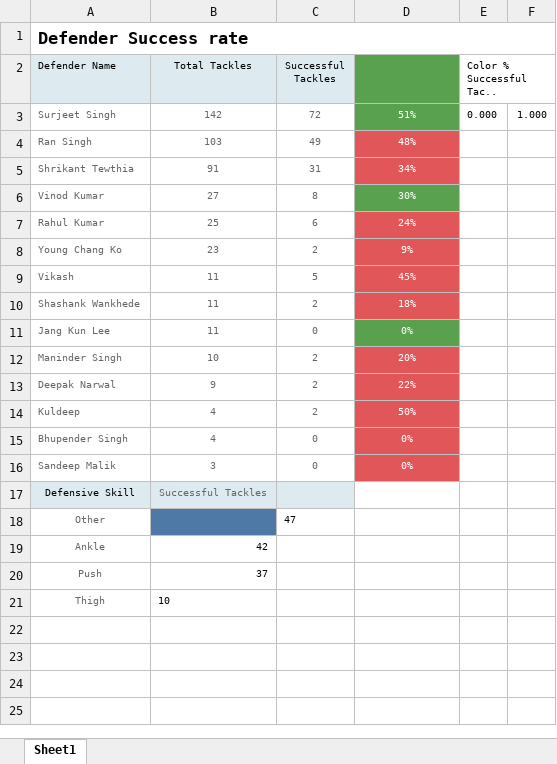
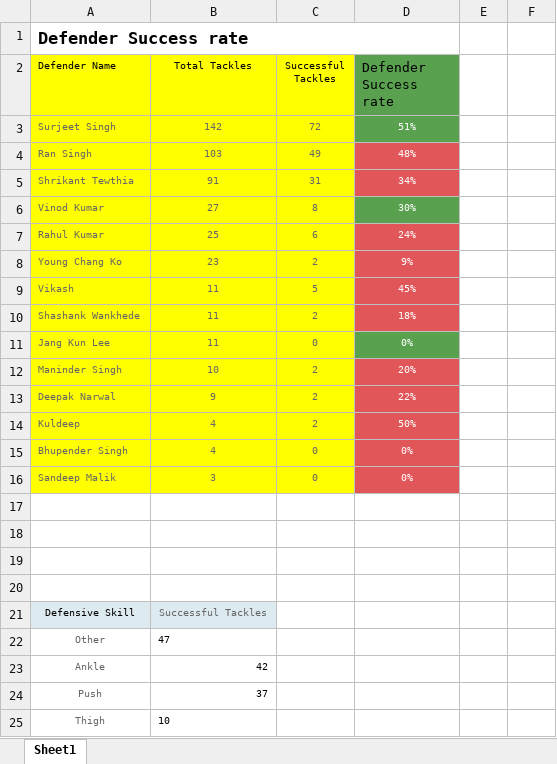
Before and after one commit to kabaddiPy/kabaddiPy, an Excel workbook: pypi/prokabaddidata/DATA/DATA__tableau_data/defender skills_d/s5_csv/Bengal Warriors s5 conv.xlsx, sheet Sheet1, drawn as a sheet; values as stored, in another font and other column widths than the file's, no borders; removed rows and columns are numbered as before the commit, all else as after; the diff names each change by its address in the sheet, - before the commit and + after, or states it on an @@ line.

```diff
--- a/pypi/prokabaddidata/DATA/DATA__tableau_data/defender skills_d/s5_csv/Bengal Warriors s5 conv.xlsx (sheet Sheet1)
+++ b/pypi/prokabaddidata/DATA/DATA__tableau_data/defender skills_d/s5_csv/Bengal Warriors s5 conv.xlsx (sheet Sheet1)
-A1:F1 merged
+A1:D1 merged
-A2:C2 fill: #DDEBF0
+A2:C2 fill: #FFFF00
-D2: (empty)
+D2: Defender Success rate
-E2: Color % Successful Tac..
+E2: (empty)
-E2:F2 merged
-A3:C16 fill: none
+A3:C16 fill: #FFFF00
-E3: 0.000
+E3: (empty)
-F3: 1.000
+F3: (empty)
+row 17: (empty)
+row 18: (empty)
+row 19: (empty)
+row 20: (empty)
-C21 fill: #DDEBF0
+C21 fill: none
-B22 (Total Tackles): (empty)
+B22 (Total Tackles): 47
-B22 fill: #4E79A7
+B22 fill: none
-C22 (Successful Tackles): 47
+C22 (Successful Tackles): (empty)
```
Also changed, not shown: pypi/prokabaddidata/DATA/DATA__tableau_data/defender skills_d/s5_csv/Dabang Delhi s5 conv.xlsx, pypi/prokabaddidata/DATA/DATA__tableau_data/defender skills_d/s6_csv/Bengal Warriors s6 conv.xlsx, 14 other files.
